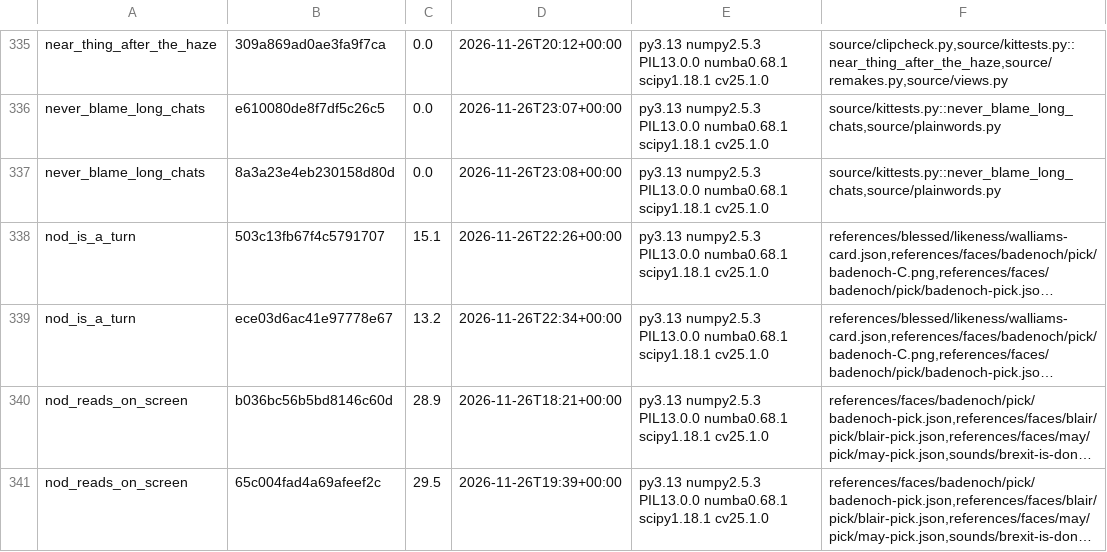
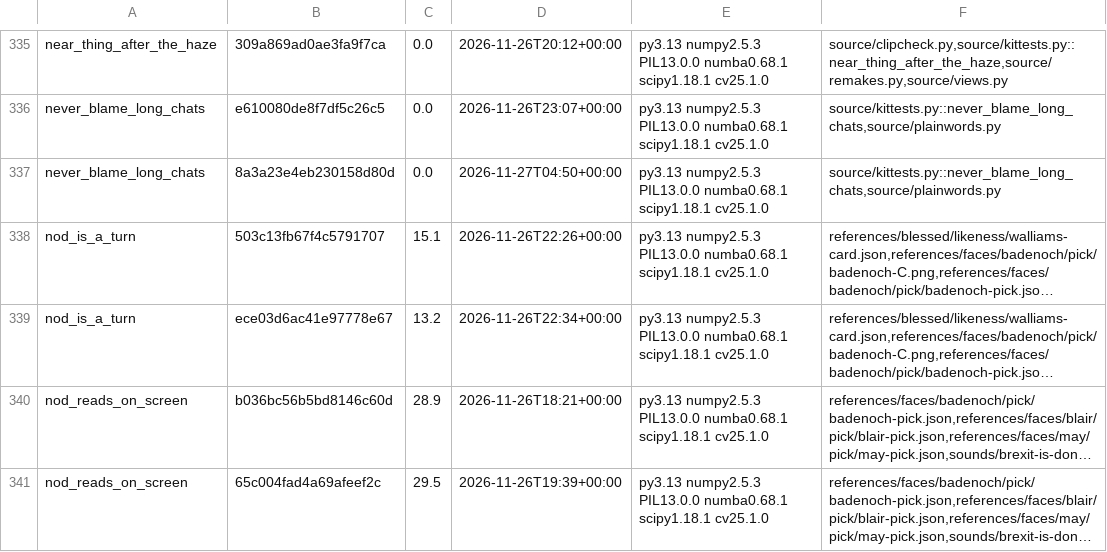
Before and after one commit to SamKearns22/Animation-, a TSV file: notes/kittest-stamps.tsv, drawn as a sheet; only a part is shown, gaps mark what is left out; long unchanged cells end in …; the diff names each change by its address in the sheet, - before the commit and + after, or states it on an @@ line.

```diff
--- a/notes/kittest-stamps.tsv
+++ b/notes/kittest-stamps.tsv
-D337: 2026-11-26T23:08+00:00
+D337: 2026-11-27T04:50+00:00
```
Also changed, not shown: 5 other files.
